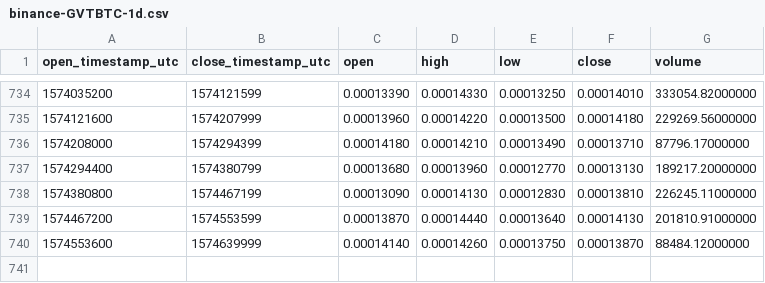
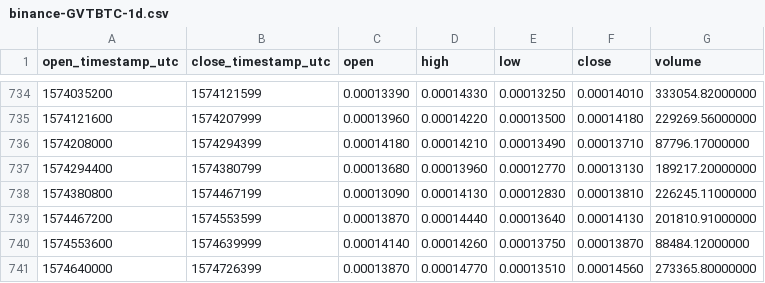
Before and after one commit to cryptobigbro/binance-GVTBTC, a CSV file: binance-GVTBTC-1d.csv, drawn as a sheet; only a part is shown, gaps mark what is left out.

Commit message:
Update OHLCV data.

```diff
--- a/binance-GVTBTC-1d.csv
+++ b/binance-GVTBTC-1d.csv
@@ -740 +740,2 @@ open_timestamp_utc,close_timestamp_utc,open,high,low,close,volume
 1574553600,1574639999,0.00014140,0.00014260,0.00013750,0.00013870,88484.12000000
+1574640000,1574726399,0.00013870,0.00014770,0.00013510,0.00014560,273365.80000000
```
Also changed, not shown: 1 other file.
